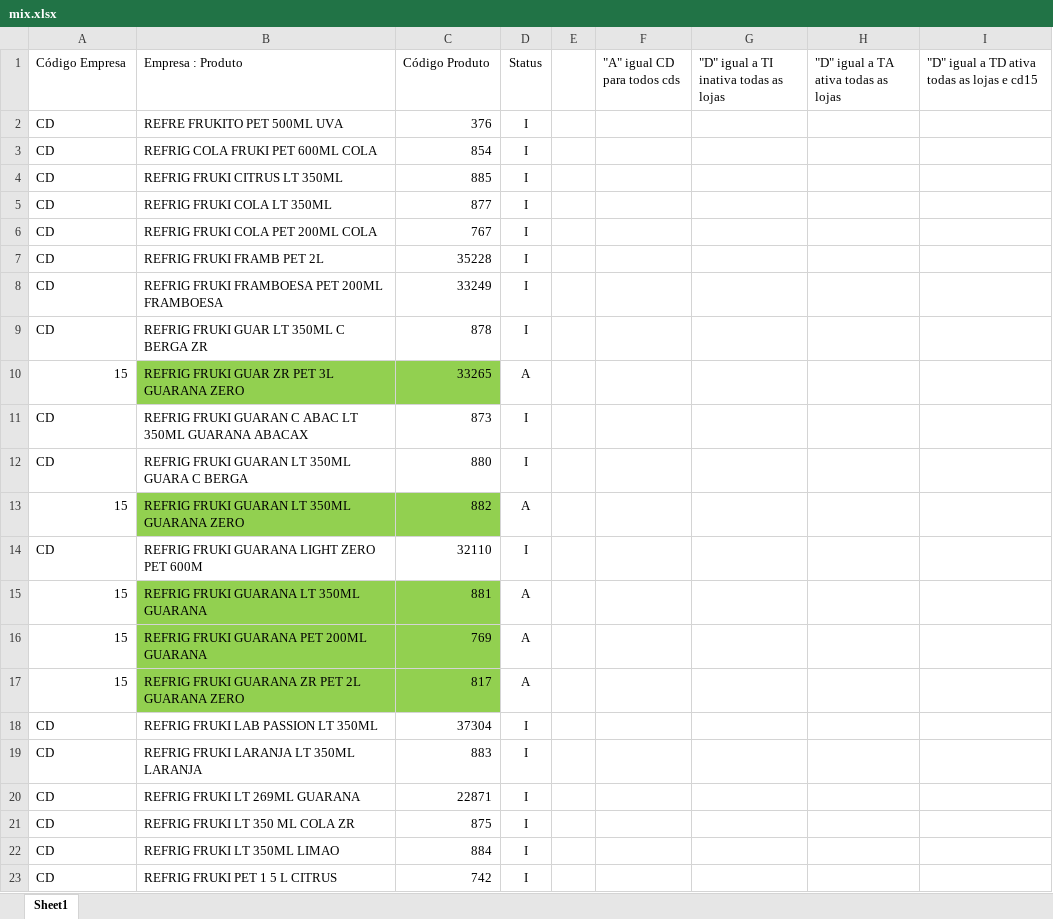
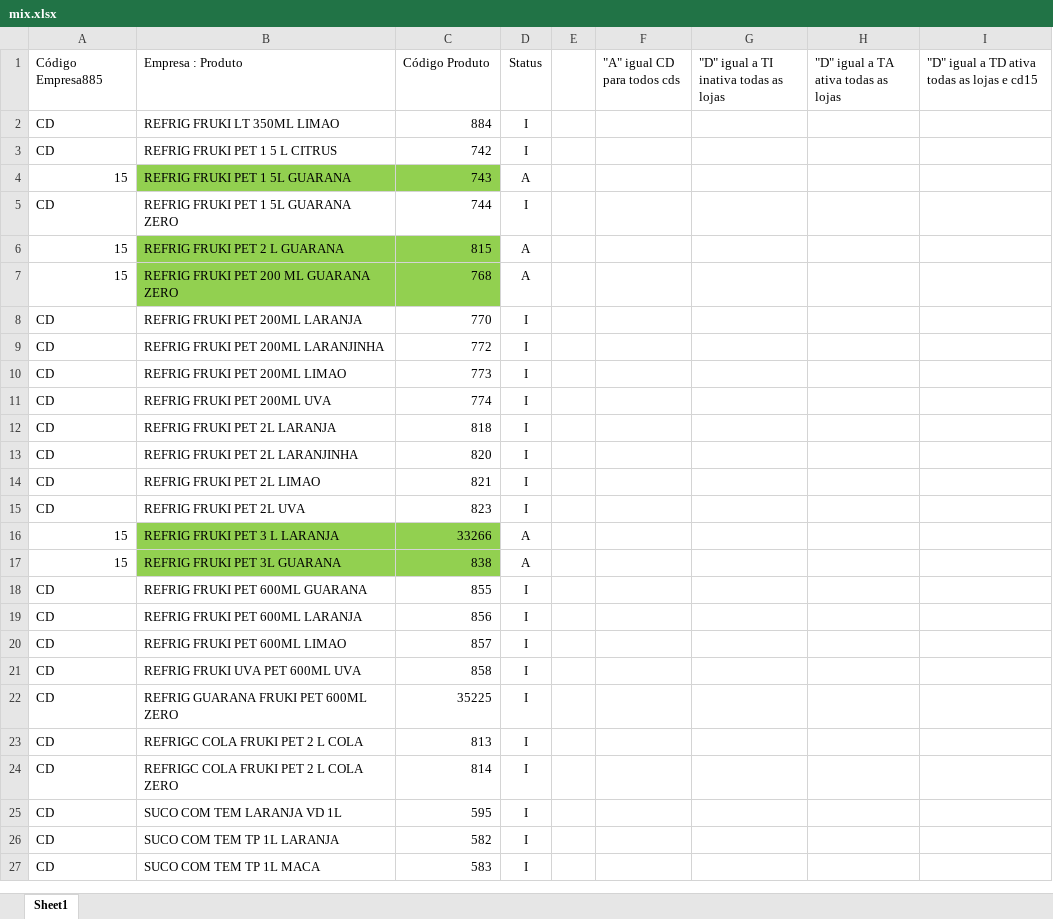
Before and after one commit to sgrimush-ops/Equipes_Agentes, an Excel workbook: Aplicativos/GAM/bd_entrada/mix.xlsx, sheet Sheet1, drawn as a sheet; only a part is shown; the shorter side is filled out with more unchanged rows; values as stored, in another font and other column widths than the file's, no borders; the diff names each change by its address in the sheet, - before the commit and + after, or states it on an @@ line.

```diff
--- a/Aplicativos/GAM/bd_entrada/mix.xlsx (sheet Sheet1)
+++ b/Aplicativos/GAM/bd_entrada/mix.xlsx (sheet Sheet1)
-A1: Código Empresa
+A1: Código Empresa885
-row 2: CD | REFRE FRUKITO PET 500ML UVA | 376 | I
-row 3: CD | REFRIG COLA FRUKI PET 600ML COLA | 854 | I
-row 4: CD | REFRIG FRUKI CITRUS LT 350ML | 885 | I
-row 5: CD | REFRIG FRUKI COLA LT 350ML | 877 | I
-row 6: CD | REFRIG FRUKI COLA PET 200ML COLA | 767 | I
-row 7: CD | REFRIG FRUKI FRAMB PET 2L | 35228 | I
-row 8: CD | REFRIG FRUKI FRAMBOESA PET 200ML FRAMBOESA | 33249 | I
-row 9: CD | REFRIG FRUKI GUAR LT 350ML C BERGA ZR | 878 | I
-row 10: 15 | REFRIG FRUKI GUAR ZR PET 3L GUARANA ZERO | 33265 | A
-row 11: CD | REFRIG FRUKI GUARAN C ABAC LT 350ML GUARANA ABACAX | 873 | I
-row 12: CD | REFRIG FRUKI GUARAN LT 350ML GUARA C BERGA | 880 | I
-row 13: 15 | REFRIG FRUKI GUARAN LT 350ML GUARANA ZERO | 882 | A
-row 14: CD | REFRIG FRUKI GUARANA LIGHT ZERO PET 600M | 32110 | I
-row 15: 15 | REFRIG FRUKI GUARANA LT 350ML GUARANA | 881 | A
-row 16: 15 | REFRIG FRUKI GUARANA PET 200ML GUARANA | 769 | A
-row 17: 15 | REFRIG FRUKI GUARANA ZR PET 2L GUARANA ZERO | 817 | A
-row 18: CD | REFRIG FRUKI LAB PASSION LT 350ML | 37304 | I
-row 19: CD | REFRIG FRUKI LARANJA LT 350ML LARANJA | 883 | I
-row 20: CD | REFRIG FRUKI LT 269ML GUARANA | 22871 | I
-row 21: CD | REFRIG FRUKI LT 350 ML COLA ZR | 875 | I
```
Also changed, not shown: 1 other file.
